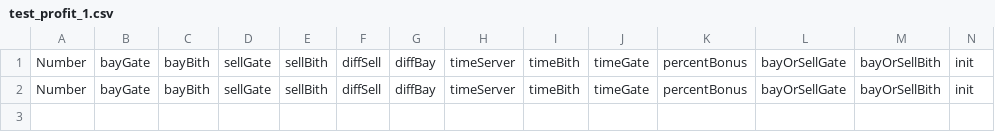
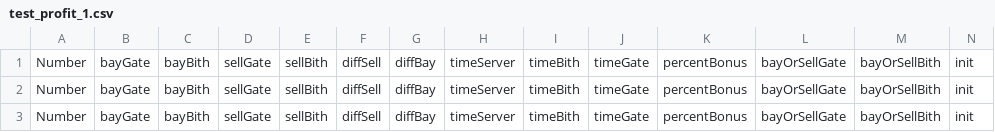
Before and after one commit to illusionoff/criptoarbitr_test, a CSV file: logs/test_profit_1.csv, drawn as a sheet.

Commit message:
4 times

```diff
--- a/logs/test_profit_1.csv
+++ b/logs/test_profit_1.csv
@@ -2 +2,2 @@ Number,bayGate,bayBith,sellGate,sellBith,diffSell,diffBay,timeServer,timeBith,ti
 Number,bayGate,bayBith,sellGate,sellBith,diffSell,diffBay,timeServer,timeBith,timeGate,percentBonus,bayOrSellGate,bayOrSellBith, init
+Number,bayGate,bayBith,sellGate,sellBith,diffSell,diffBay,timeServer,timeBith,timeGate,percentBonus,bayOrSellGate,bayOrSellBith, init
```
Also changed, not shown: 4 other files.
